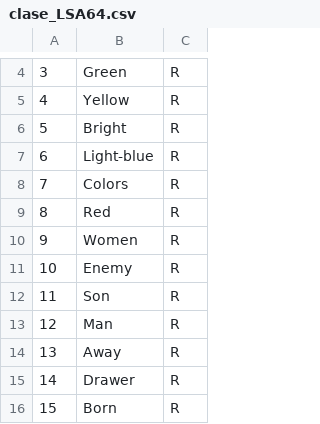
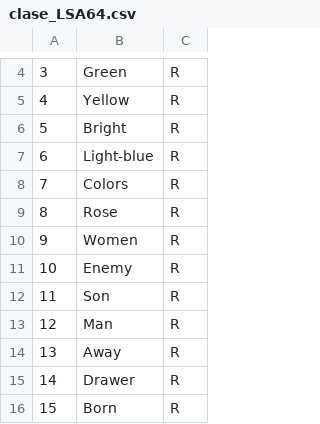
Before and after one commit to ffelicioni/conv3d_video, a CSV file: data/clase_LSA64.csv, drawn as a sheet; only a part is shown, gaps mark what is left out; the diff names each change by its address in the sheet, - before the commit and + after, or states it on an @@ line.

Commit message:
=correccion clase

```diff
--- a/data/clase_LSA64.csv
+++ b/data/clase_LSA64.csv
-B9: Red
+B9: Rose
```
